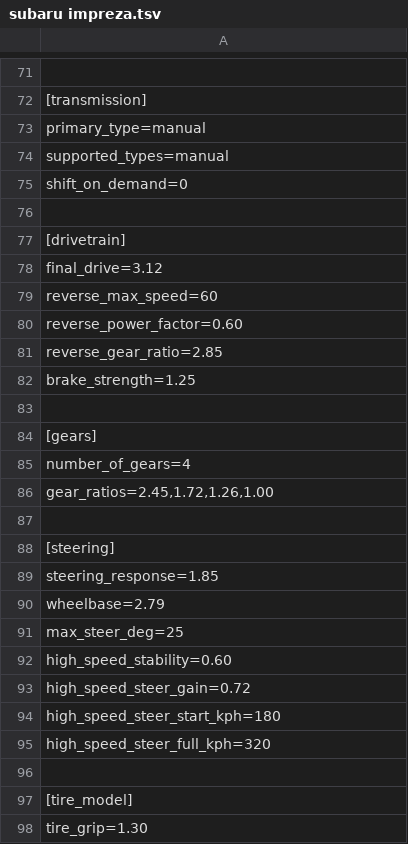
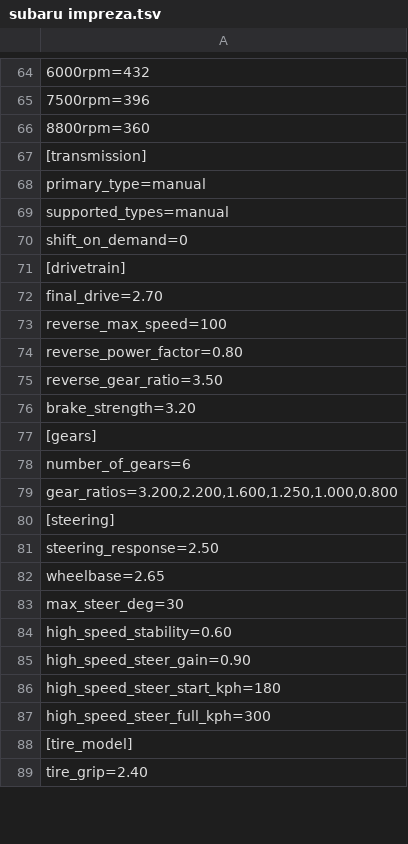
Before and after one commit to Skier7/projects, a TSV file: TopSpeed/Vehicles/subaru impreza/subaru impreza.tsv, drawn as a sheet; only a part is shown, gaps mark what is left out; removed rows and columns are numbered as before the commit, all else as after; the diff covers the shown part only; the diff names each change by its address in the sheet, - before the commit and + after, or states it on an @@ line.

```diff
--- a/TopSpeed/Vehicles/subaru impreza/subaru impreza.tsv
+++ b/TopSpeed/Vehicles/subaru impreza/subaru impreza.tsv
-A64: (empty)
+A64: 6000rpm=432
+row 65: 7500rpm=396
+row 66: 8800rpm=360
-row 76: (empty)
-A72: final_drive=3.12
+A72: final_drive=2.70
-A73: reverse_max_speed=60
+A73: reverse_max_speed=100
-A74: reverse_power_factor=0.60
+A74: reverse_power_factor=0.80
-A75: reverse_gear_ratio=2.85
+A75: reverse_gear_ratio=3.50
-A76: brake_strength=1.25
+A76: brake_strength=3.20
-row 83: (empty)
-A78: number_of_gears=4
+A78: number_of_gears=6
-A79: gear_ratios=2.45,1.72,1.26,1.00
+A79: gear_ratios=3.200,2.200,1.600,1.250,1.000,0.800
-row 87: (empty)
-A81: steering_response=1.85
+A81: steering_response=2.50
-A82: wheelbase=2.79
+A82: wheelbase=2.65
-A83: max_steer_deg=25
+A83: max_steer_deg=30
-A85: high_speed_steer_gain=0.72
+A85: high_speed_steer_gain=0.90
-A87: high_speed_steer_full_kph=320
+A87: high_speed_steer_full_kph=300
-row 96: (empty)
-A89: tire_grip=1.30
+A89: tire_grip=2.40
```
Also changed, not shown: 10 removed rows and 57 edited cells elsewhere in this file, TopSpeed/Vehicles/ford mustang/ford mustang.tsv, 43 other files.
